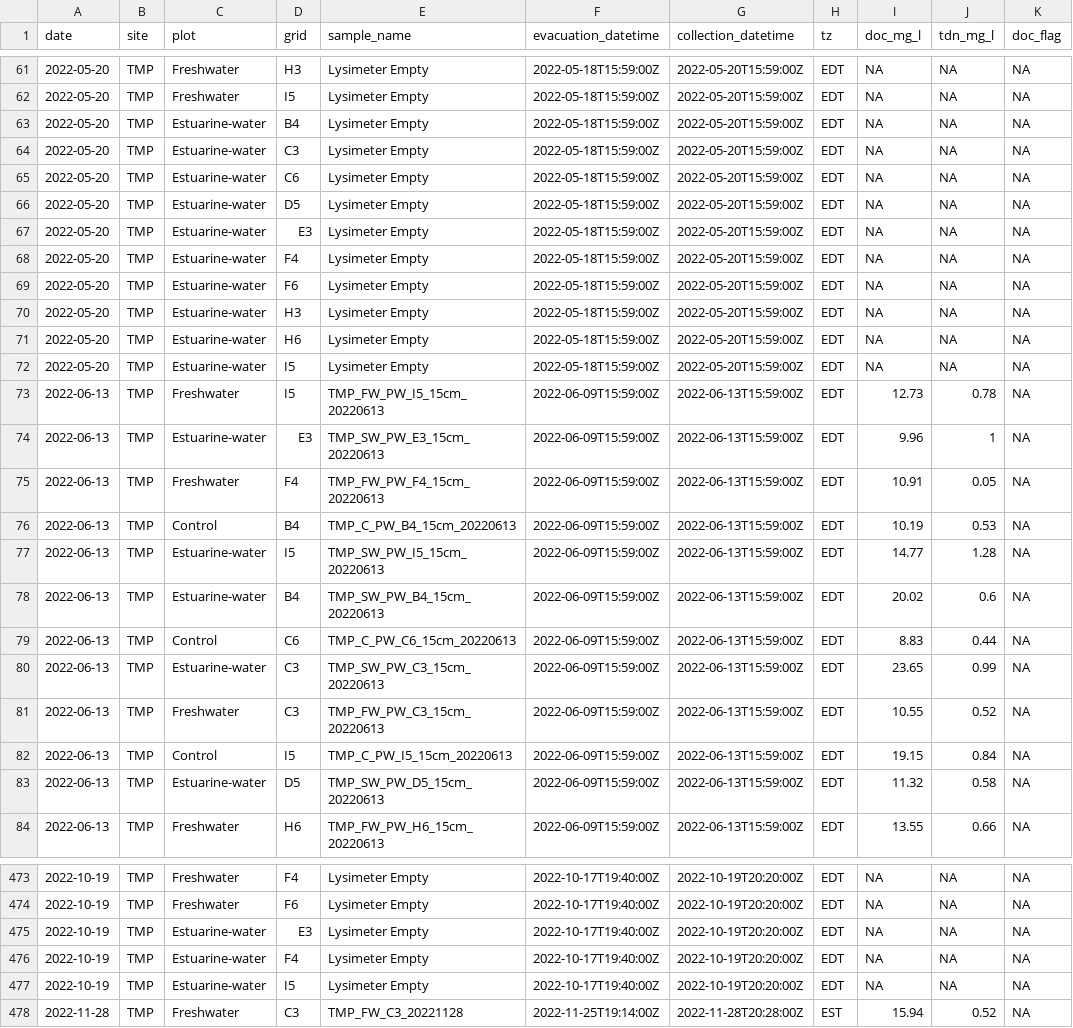
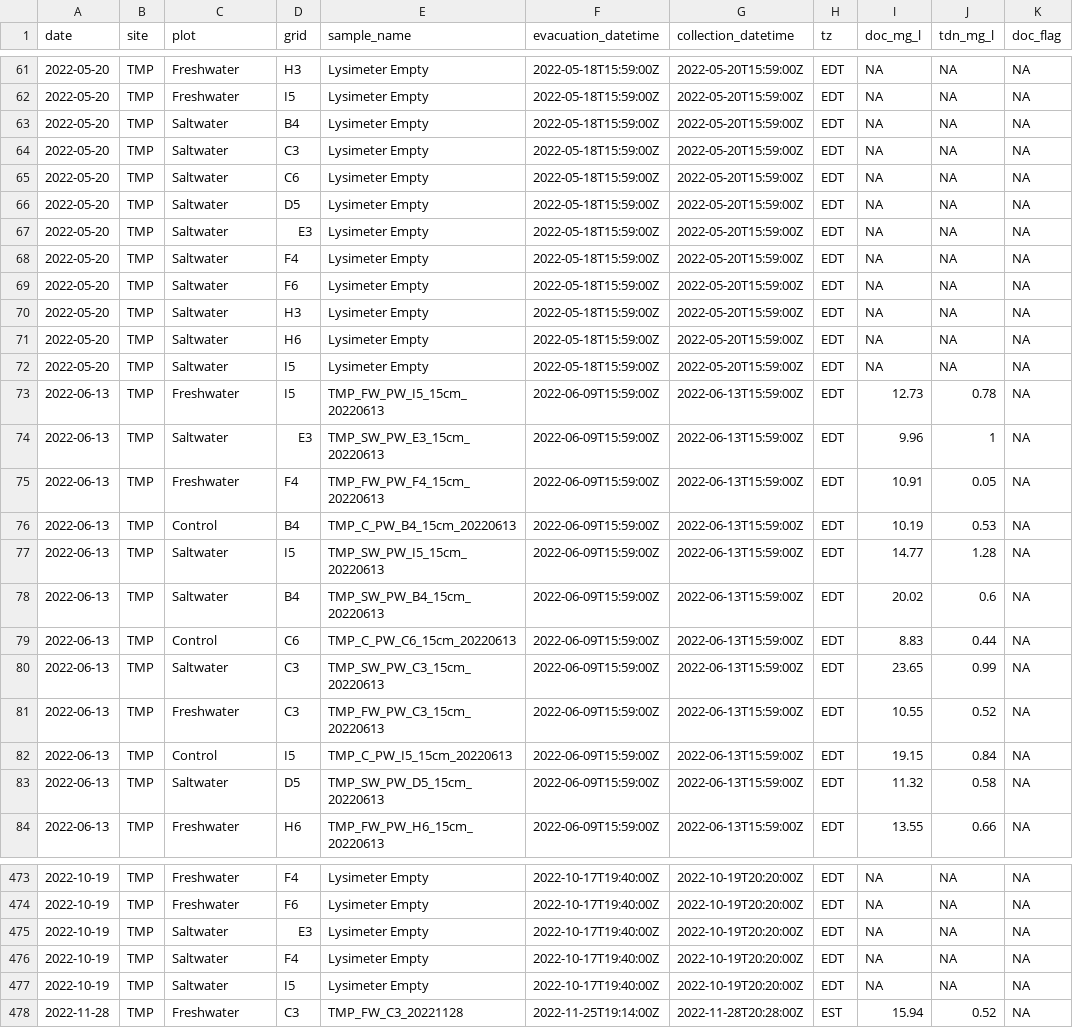
Before and after one commit to zoeread/TEMPEST_Porewater, a CSV file: processing_scripts/DOC/TEMPORARY/TMP_PW_GRIDSONLY_NPOCTDN_2022_L1.csv, drawn as a sheet; only a part is shown, gaps mark what is left out; the diff covers the shown part only; the diff names each change by its address in the sheet, - before the commit and + after, or states it on an @@ line.

```diff
--- a/processing_scripts/DOC/TEMPORARY/TMP_PW_GRIDSONLY_NPOCTDN_2022_L1.csv
+++ b/processing_scripts/DOC/TEMPORARY/TMP_PW_GRIDSONLY_NPOCTDN_2022_L1.csv
-C63:C72 (plot): Estuarine-water
+C63:C72 (plot): Saltwater
-C74 (plot): Estuarine-water
+C74 (plot): Saltwater
-C77:C78 (plot): Estuarine-water
+C77:C78 (plot): Saltwater
-C80 (plot): Estuarine-water
+C80 (plot): Saltwater
-C83 (plot): Estuarine-water
+C83 (plot): Saltwater
-C475:C477 (plot): Estuarine-water
+C475:C477 (plot): Saltwater
```
Also changed, not shown: 157 edited cells elsewhere in this file, processing_scripts/DOC/TEMPORARY/TMP_PW_GRIDSONLY_NPOCTDN_2023_L1.csv, processing_scripts/DOC/TEMPORARY/TMP_PW_POOLED_NPOCTDN_2022_L1.csv, 3 other files.
